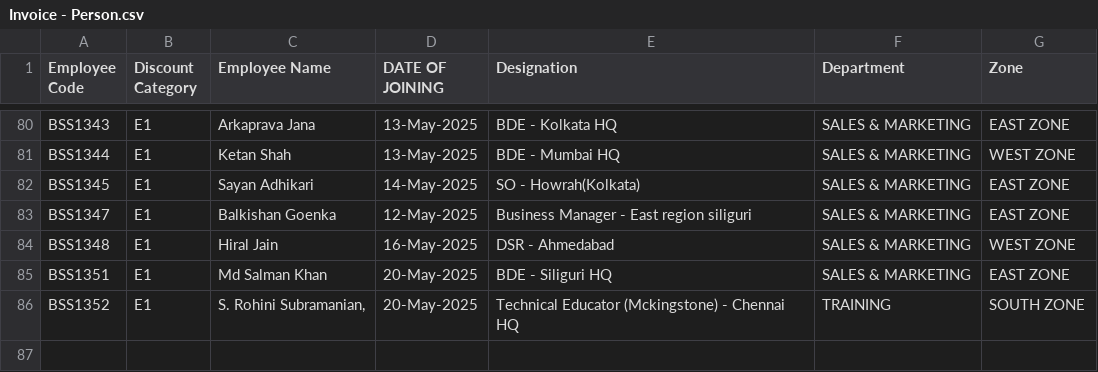
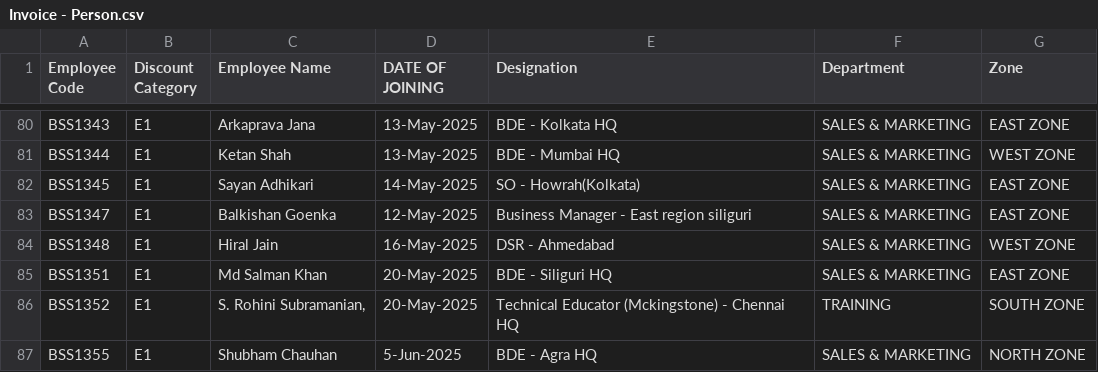
Before and after one commit to rigved-sarougi/Employee-Sale-Entry, a CSV file: Invoice - Person.csv, drawn as a sheet; only a part is shown, gaps mark what is left out.

Commit message:
Update Invoice - Person.csv

```diff
--- a/Invoice - Person.csv
+++ b/Invoice - Person.csv
@@ -86 +86,2 @@ BSS1351,E1,Md Salman Khan,20-May-2025,BDE - Siliguri HQ,SALES & MARKETING,EAST Z
 BSS1352,E1,"S. Rohini Subramanian,",20-May-2025,Technical Educator (Mckingstone) - Chennai HQ,TRAINING,SOUTH ZONE
+BSS1355,E1,Shubham Chauhan,5-Jun-2025,BDE - Agra HQ,SALES & MARKETING,NORTH ZONE
```
